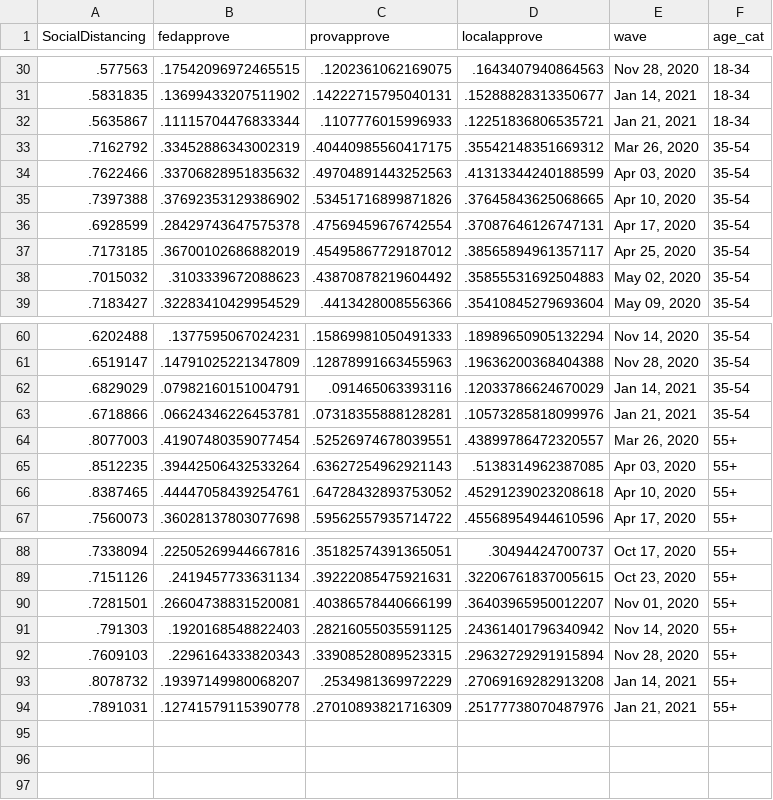
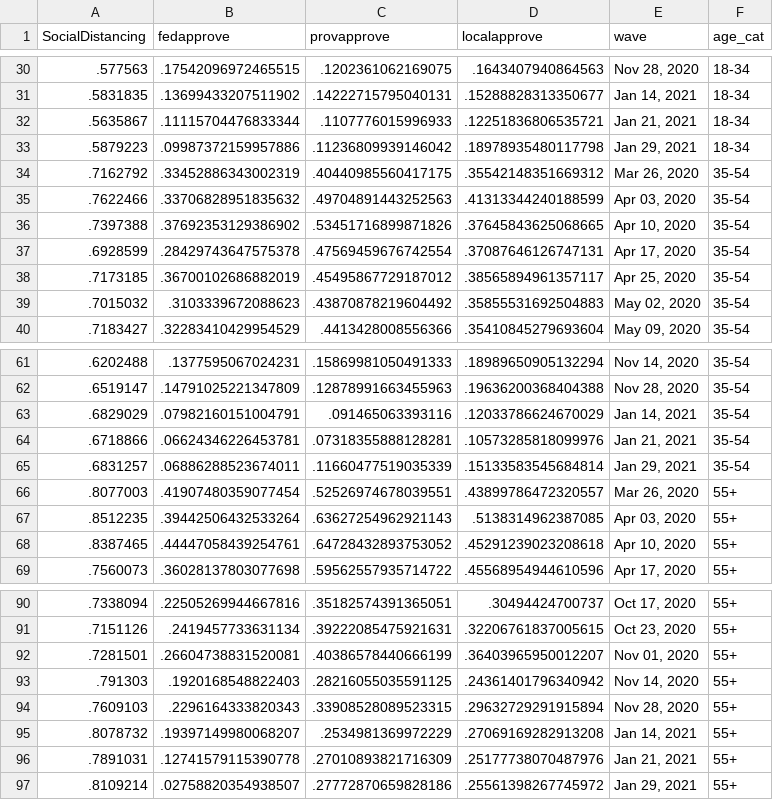
Before and after one commit to nrkthompson/ChartHolding, a CSV file: Data/SocDistAge.csv, drawn as a sheet; only a part is shown, gaps mark what is left out.

```diff
--- a/Data/SocDistAge.csv
+++ b/Data/SocDistAge.csv
@@ -32,2 +32,3 @@
 ".5635867",".11115704476833344",".1107776015996933",".12251836806535721","Jan 21, 2021","18-34"
+".5879223",".09987372159957886",".11236809939146042",".18978935480117798","Jan 29, 2021","18-34"
 ".7162792",".33452886343002319",".40440985560417175",".35542148351669312","Mar 26, 2020","35-54"
@@ -63,2 +64,3 @@
 ".6718866",".06624346226453781",".07318355888128281",".10573285818099976","Jan 21, 2021","35-54"
+".6831257",".06886288523674011",".11660477519035339",".15133583545684814","Jan 29, 2021","35-54"
 ".8077003",".41907480359077454",".52526974678039551",".43899786472320557","Mar 26, 2020","55+"
@@ -94 +96,2 @@
 ".7891031",".12741579115390778",".27010893821716309",".25177738070487976","Jan 21, 2021","55+"
+".8109214",".02758820354938507",".27772870659828186",".25561398267745972","Jan 29, 2021","55+"
```
Also changed, not shown: Data/SocDist.csv, Data/SocDistGender.csv, 1 other file.
